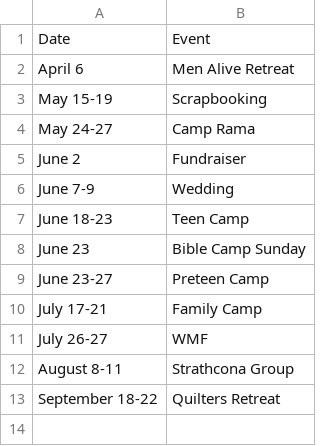
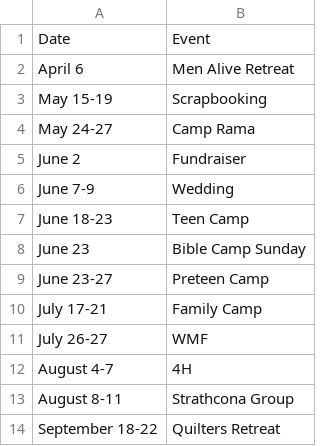
Before and after one commit to galileebiblecampmn/galileebiblecampmn.github.io, a CSV file: _data/dates.csv, drawn as a sheet; the diff names each change by its address in the sheet, - before the commit and + after, or states it on an @@ line.

Commit message:
Update dates for 2024

```diff
--- a/_data/dates.csv
+++ b/_data/dates.csv
+row 12: August 4-7 | 4H
```
